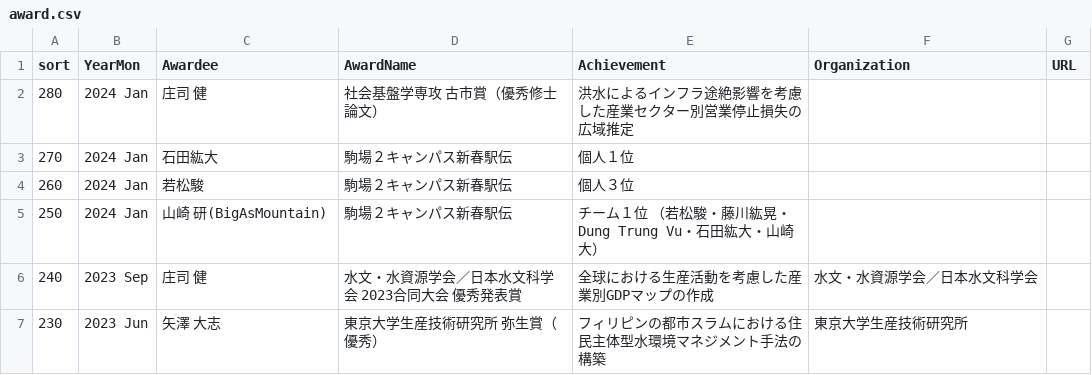
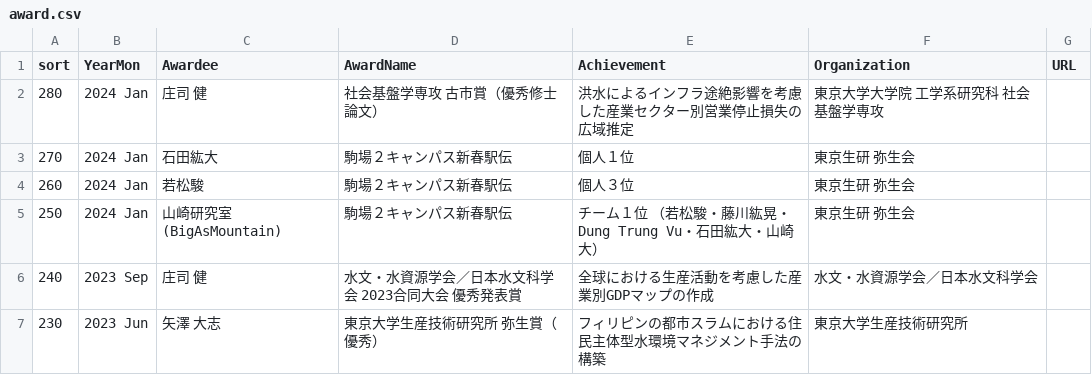
Before and after one commit to global-hydrodynamics/global-hydrodynamics.github.io, a CSV file: _data/award.csv, drawn as a sheet; only a part is shown.

Commit message:
Update award.csv

```diff
--- a/_data/award.csv
+++ b/_data/award.csv
@@ -1,6 +1,6 @@
 sort,YearMon,Awardee,AwardName,Achievement,Organization,URL
-280,2024 Jan,庄司 健,社会基盤学専攻 古市賞（優秀修士論文）,洪水によるインフラ途絶影響を考慮した産業セクター別営業停止損失の広域推定,,
-270,2024 Jan,石田紘大,駒場２キャンパス新春駅伝,個人１位,,
-260,2024 Jan,若松駿,駒場２キャンパス新春駅伝,個人３位,,
-250,2024 Jan,山崎 研(BigAsMountain),駒場２キャンパス新春駅伝,チーム１位 （若松駿・藤川紘晃・Dung Trung Vu・石田紘大・山崎大）,,
+280,2024 Jan,庄司 健,社会基盤学専攻 古市賞（優秀修士論文）,洪水によるインフラ途絶影響を考慮した産業セクター別営業停止損失の広域推定,東京大学大学院 工学系研究科 社会基盤学専攻,
+270,2024 Jan,石田紘大,駒場２キャンパス新春駅伝,個人１位,東京生研 弥生会,
+260,2024 Jan,若松駿,駒場２キャンパス新春駅伝,個人３位,東京生研 弥生会,
+250,2024 Jan,山崎研究室(BigAsMountain),駒場２キャンパス新春駅伝,チーム１位 （若松駿・藤川紘晃・Dung Trung Vu・石田紘大・山崎大）,東京生研 弥生会,
 240,2023 Sep,庄司 健,水文・水資源学会／日本水文科学会 2023合同大会 優秀発表賞,全球における生産活動を考慮した産業別GDPマップの作成,水文・水資源学会／日本水文科学会,
```
